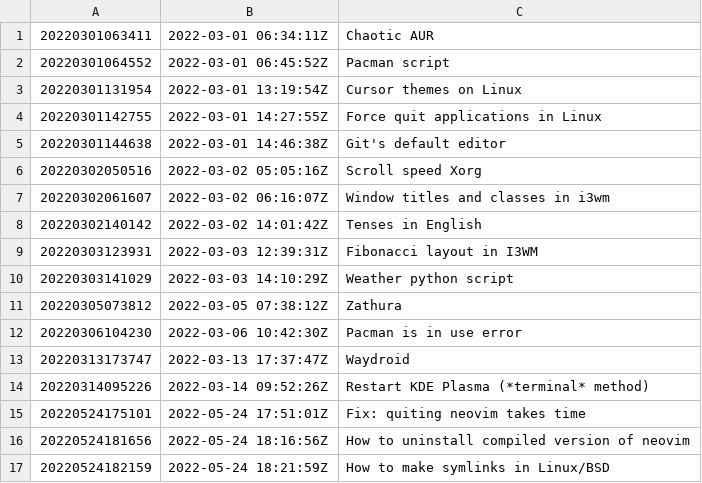
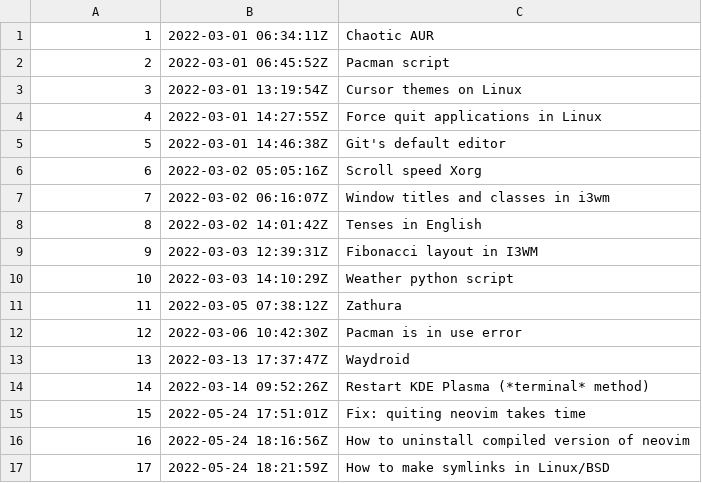
Before and after one commit to ritchielrez/zets, a TSV file: dex/nodes.tsv, drawn as a sheet.

```diff
--- a/dex/nodes.tsv
+++ b/dex/nodes.tsv
@@ -1,17 +1,17 @@
-20220301063411	2022-03-01 06:34:11Z	Chaotic AUR
-20220301064552	2022-03-01 06:45:52Z	Pacman script
-20220301131954	2022-03-01 13:19:54Z	Cursor themes on Linux
-20220301142755	2022-03-01 14:27:55Z	Force quit applications in Linux
-20220301144638	2022-03-01 14:46:38Z	Git's default editor
-20220302050516	2022-03-02 05:05:16Z	Scroll speed Xorg
-20220302061607	2022-03-02 06:16:07Z	Window titles and classes in i3wm
-20220302140142	2022-03-02 14:01:42Z	Tenses in English
-20220303123931	2022-03-03 12:39:31Z	Fibonacci layout in I3WM
-20220303141029	2022-03-03 14:10:29Z	Weather python script
-20220305073812	2022-03-05 07:38:12Z	Zathura
-20220306104230	2022-03-06 10:42:30Z	Pacman is in use error
-20220313173747	2022-03-13 17:37:47Z	Waydroid
-20220314095226	2022-03-14 09:52:26Z	Restart KDE Plasma (*terminal* method)
-20220524175101	2022-05-24 17:51:01Z	Fix: quiting neovim takes time
-20220524181656	2022-05-24 18:16:56Z	How to uninstall compiled version of neovim
-20220524182159	2022-05-24 18:21:59Z	How to make symlinks in Linux/BSD
+1	2022-03-01 06:34:11Z	Chaotic AUR
+2	2022-03-01 06:45:52Z	Pacman script
+3	2022-03-01 13:19:54Z	Cursor themes on Linux
+4	2022-03-01 14:27:55Z	Force quit applications in Linux
+5	2022-03-01 14:46:38Z	Git's default editor
+6	2022-03-02 05:05:16Z	Scroll speed Xorg
+7	2022-03-02 06:16:07Z	Window titles and classes in i3wm
+8	2022-03-02 14:01:42Z	Tenses in English
+9	2022-03-03 12:39:31Z	Fibonacci layout in I3WM
+10	2022-03-03 14:10:29Z	Weather python script
+11	2022-03-05 07:38:12Z	Zathura
+12	2022-03-06 10:42:30Z	Pacman is in use error
+13	2022-03-13 17:37:47Z	Waydroid
+14	2022-03-14 09:52:26Z	Restart KDE Plasma (*terminal* method)
+15	2022-05-24 17:51:01Z	Fix: quiting neovim takes time
+16	2022-05-24 18:16:56Z	How to uninstall compiled version of neovim
+17	2022-05-24 18:21:59Z	How to make symlinks in Linux/BSD
```
Also changed, not shown: 18 other files.
